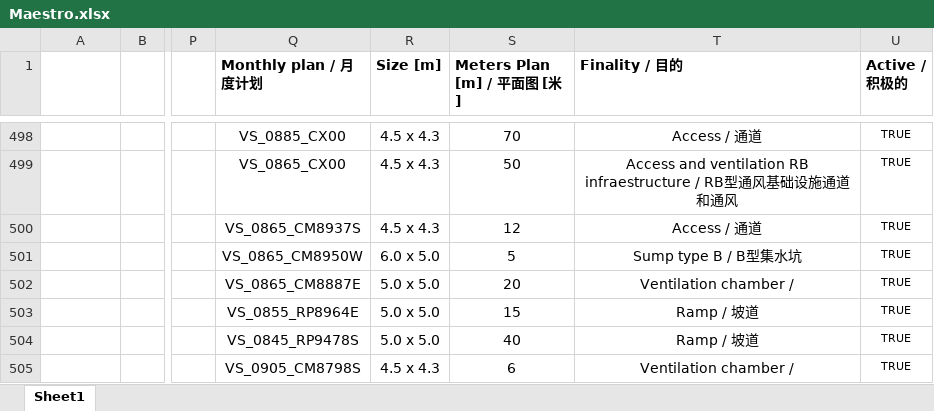
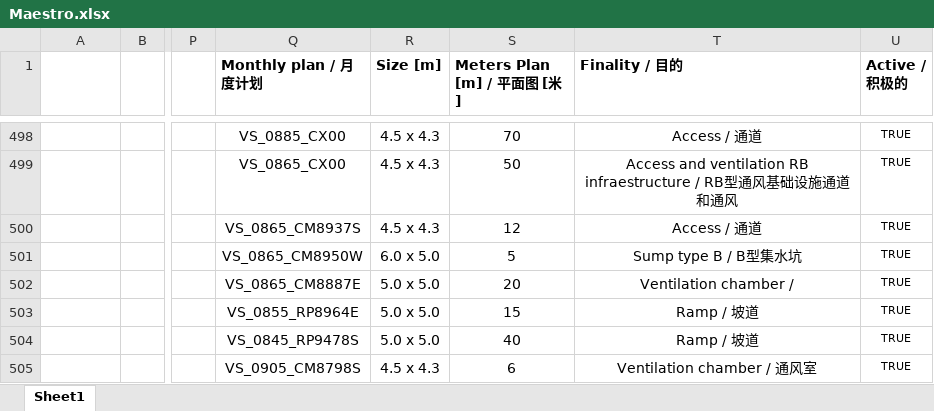
Before and after one commit to JMMS14373/inspeccion-labores, an Excel workbook: Maestro.xlsx, sheet Sheet1, drawn as a sheet; only a part is shown, gaps mark what is left out; values as stored, in another font and other column widths than the file's, no borders; table styles not drawn; the diff names each change by its address in the sheet, - before the commit and + after, or states it on an @@ line.

Commit message:
Add files via upload

```diff
--- a/Maestro.xlsx (sheet Sheet1)
+++ b/Maestro.xlsx (sheet Sheet1)
-T505 (Finality / 目的): Ventilation chamber /
+T505 (Finality / 目的): Ventilation chamber / 通风室
```
